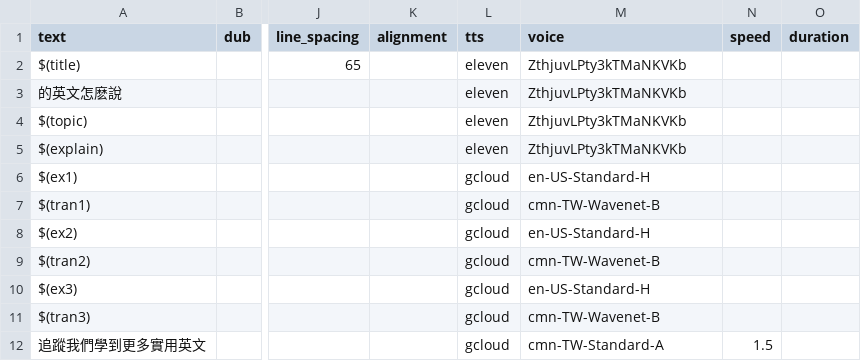
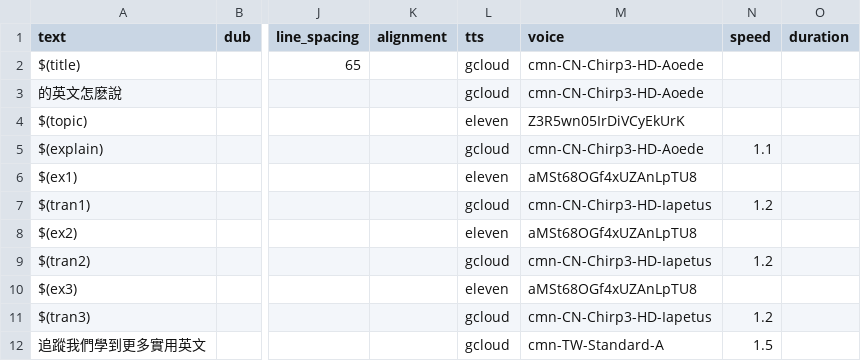
Before and after one commit to aaronlee86/reel, a CSV file: assets/templates/ch_tmpl_1.csv, drawn as a sheet; only a part is shown, gaps mark what is left out; the diff names each change by its address in the sheet, - before the commit and + after, or states it on an @@ line.

```diff
--- a/assets/templates/ch_tmpl_1.csv
+++ b/assets/templates/ch_tmpl_1.csv
-L2:L3 (tts): eleven
+L2:L3 (tts): gcloud
-M2:M3 (voice): ZthjuvLPty3kTMaNKVKb
+M2:M3 (voice): cmn-CN-Chirp3-HD-Aoede
-M4 (voice): ZthjuvLPty3kTMaNKVKb
+M4 (voice): Z3R5wn05IrDiVCyEkUrK
-L5 (tts): eleven
+L5 (tts): gcloud
-M5 (voice): ZthjuvLPty3kTMaNKVKb
+M5 (voice): cmn-CN-Chirp3-HD-Aoede
-N5 (speed): (empty)
+N5 (speed): 1.1
-L6 (tts): gcloud
+L6 (tts): eleven
-M6 (voice): en-US-Standard-H
+M6 (voice): aMSt68OGf4xUZAnLpTU8
-M7 (voice): cmn-TW-Wavenet-B
+M7 (voice): cmn-CN-Chirp3-HD-Iapetus
-N7 (speed): (empty)
+N7 (speed): 1.2
-L8 (tts): gcloud
+L8 (tts): eleven
-M8 (voice): en-US-Standard-H
+M8 (voice): aMSt68OGf4xUZAnLpTU8
-M9 (voice): cmn-TW-Wavenet-B
+M9 (voice): cmn-CN-Chirp3-HD-Iapetus
-N9 (speed): (empty)
+N9 (speed): 1.2
-L10 (tts): gcloud
+L10 (tts): eleven
-M10 (voice): en-US-Standard-H
+M10 (voice): aMSt68OGf4xUZAnLpTU8
-M11 (voice): cmn-TW-Wavenet-B
+M11 (voice): cmn-CN-Chirp3-HD-Iapetus
-N11 (speed): (empty)
+N11 (speed): 1.2
```
Also changed, not shown: test.csv.
